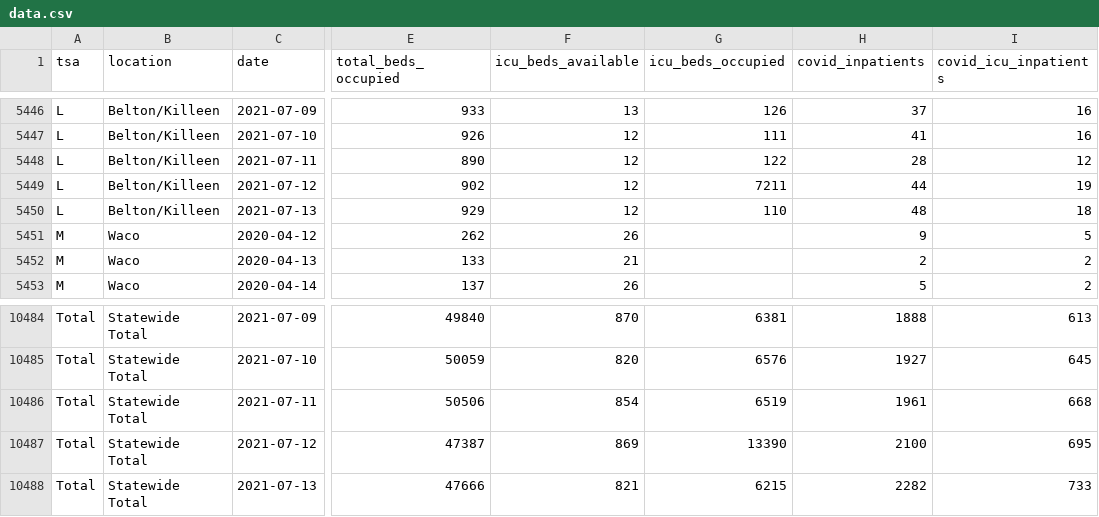
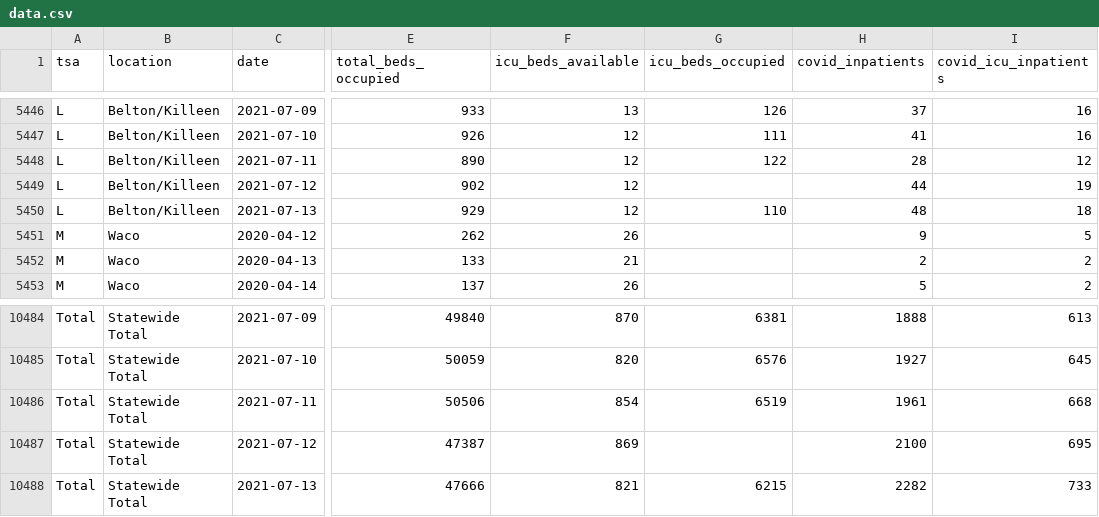
Before and after one commit to shiruken/covid-texas, a CSV file: docs/data.csv, drawn as a sheet; only a part is shown, gaps mark what is left out; the diff names each change by its address in the sheet, - before the commit and + after, or states it on an @@ line.

Commit message:
Drop malformed ICU bed occupancy data for TSA-L on 2021-07-12

```diff
--- a/docs/data.csv
+++ b/docs/data.csv
-G5449 (icu_beds_occupied): 7211
+G5449 (icu_beds_occupied): (empty)
-G10487 (icu_beds_occupied): 13390
+G10487 (icu_beds_occupied): (empty)
```
